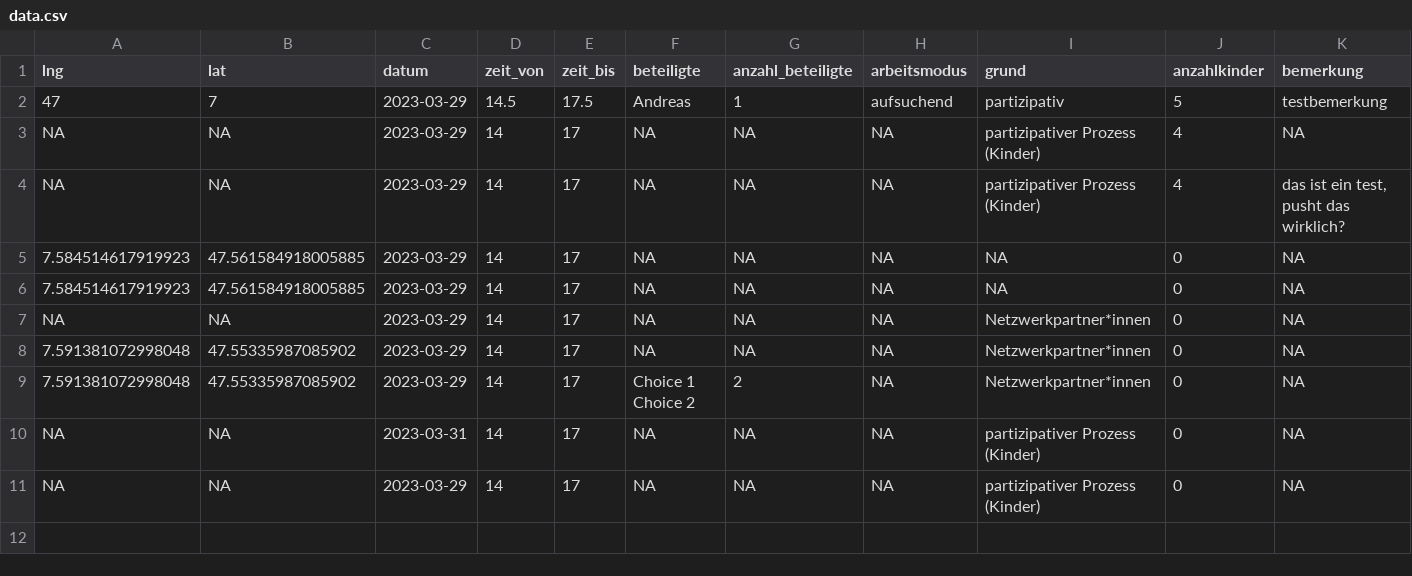
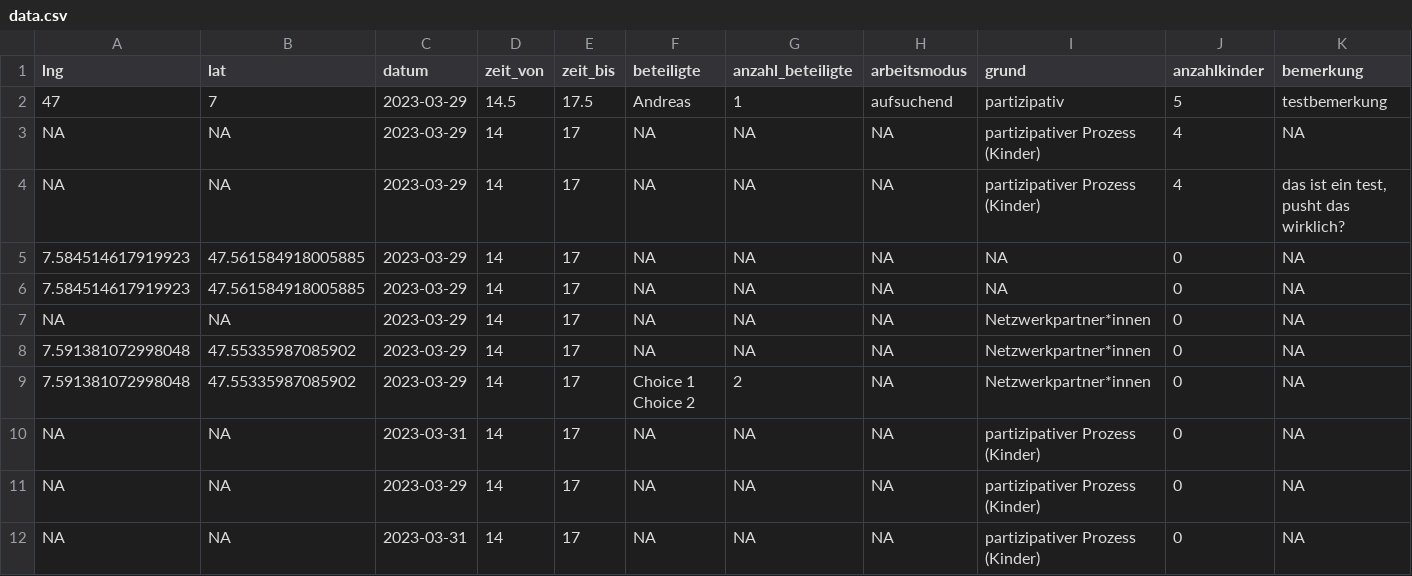
Before and after one commit to data-socialthink/robi-spielmobil, a CSV file: data.csv, drawn as a sheet; only a part is shown; rows hold the shown columns only; the diff names each change by its address in the sheet, - before the commit and + after, or states it on an @@ line.

Commit message:
Update

```diff
--- a/data.csv
+++ b/data.csv
+row 12: NA | NA | 2023-03-31 | 14 | 17 | NA | NA | NA | partizipativer Prozess (Kinder) | 0 | NA
```
